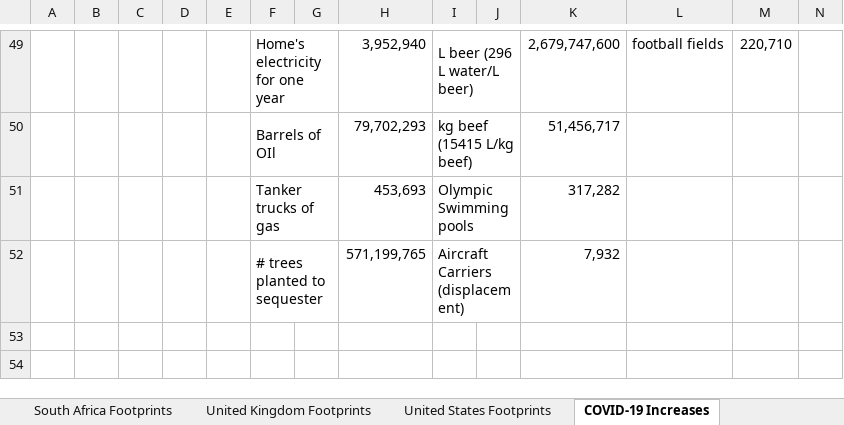
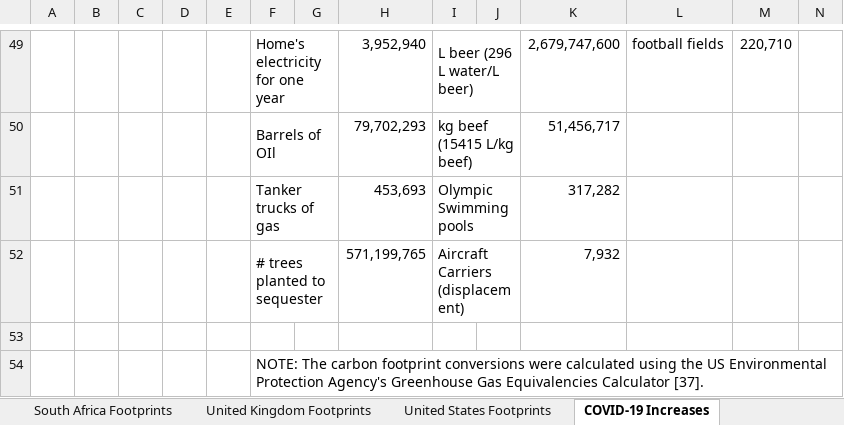
Before and after one commit to robringer/InternetFootprintAnalysis, an Excel workbook: InternetFootprint_Final.xlsx, sheet COVID-19 Increases, drawn as a sheet; only a part is shown, gaps mark what is left out; values as stored, in another font and other column widths than the file's, no borders; rows hold the shown columns only; the diff names each change by its address in the sheet, - before the commit and + after, or states it on an @@ line.

```diff
--- a/InternetFootprint_Final.xlsx (sheet COVID-19 Increases)
+++ b/InternetFootprint_Final.xlsx (sheet COVID-19 Increases)
+row 53: (empty)
+row 54:  |  |  |  |  | NOTE: The carbon footprint conversions were calculated using the US Environmental Protection Agency's Greenhouse Gas Equivalencies Calculator [37].
```
Also changed, not shown: sheet References.
